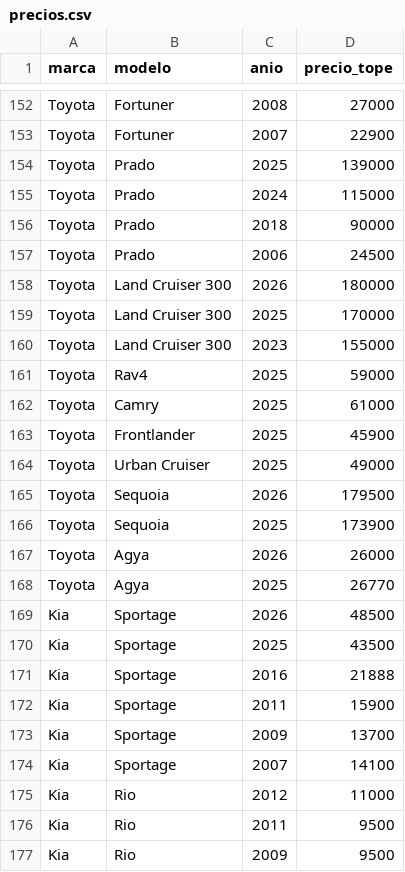
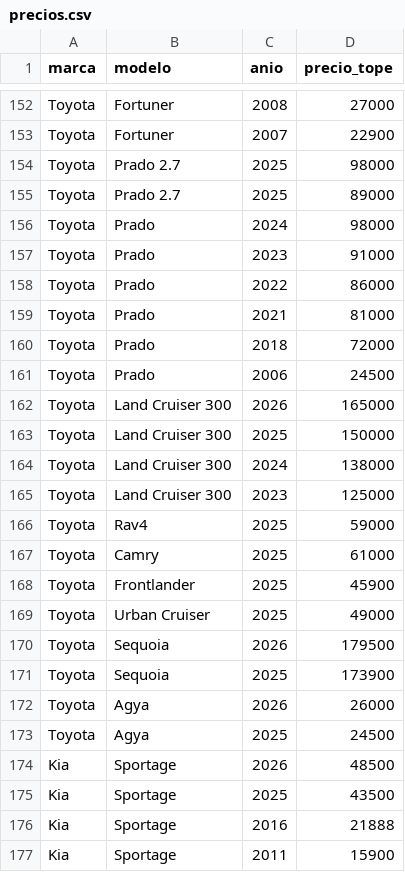
Before and after one commit to Sebgames/valuador-automotriz-vzla, a CSV file: precios.csv, drawn as a sheet; only a part is shown, gaps mark what is left out; the shorter side is filled out with more unchanged rows.

Commit message:
Update precios.csv

```diff
--- a/precios.csv
+++ b/precios.csv
@@ -153,9 +153,14 @@ Toyota,Fortuner,2008,27000
 Toyota,Fortuner,2007,22900
-Toyota,Prado,2025,139000
-Toyota,Prado,2024,115000
-Toyota,Prado,2018,90000
+Toyota,Prado 2.7,2025,98000
+Toyota,Prado 2.7,2025,89000
+Toyota,Prado,2024,98000
+Toyota,Prado,2023,91000
+Toyota,Prado,2022,86000
+Toyota,Prado,2021,81000
+Toyota,Prado,2018,72000
 Toyota,Prado,2006,24500
-Toyota,Land Cruiser 300,2026,180000
-Toyota,Land Cruiser 300,2025,170000
-Toyota,Land Cruiser 300,2023,155000
+Toyota,Land Cruiser 300,2026,165000
+Toyota,Land Cruiser 300,2025,150000
+Toyota,Land Cruiser 300,2024,138000
+Toyota,Land Cruiser 300,2023,125000
 Toyota,Rav4,2025,59000
@@ -167,3 +172,3 @@ Toyota,Sequoia,2025,173900
 Toyota,Agya,2026,26000
-Toyota,Agya,2025,26770
+Toyota,Agya,2025,24500
 Kia,Sportage,2026,48500
```
